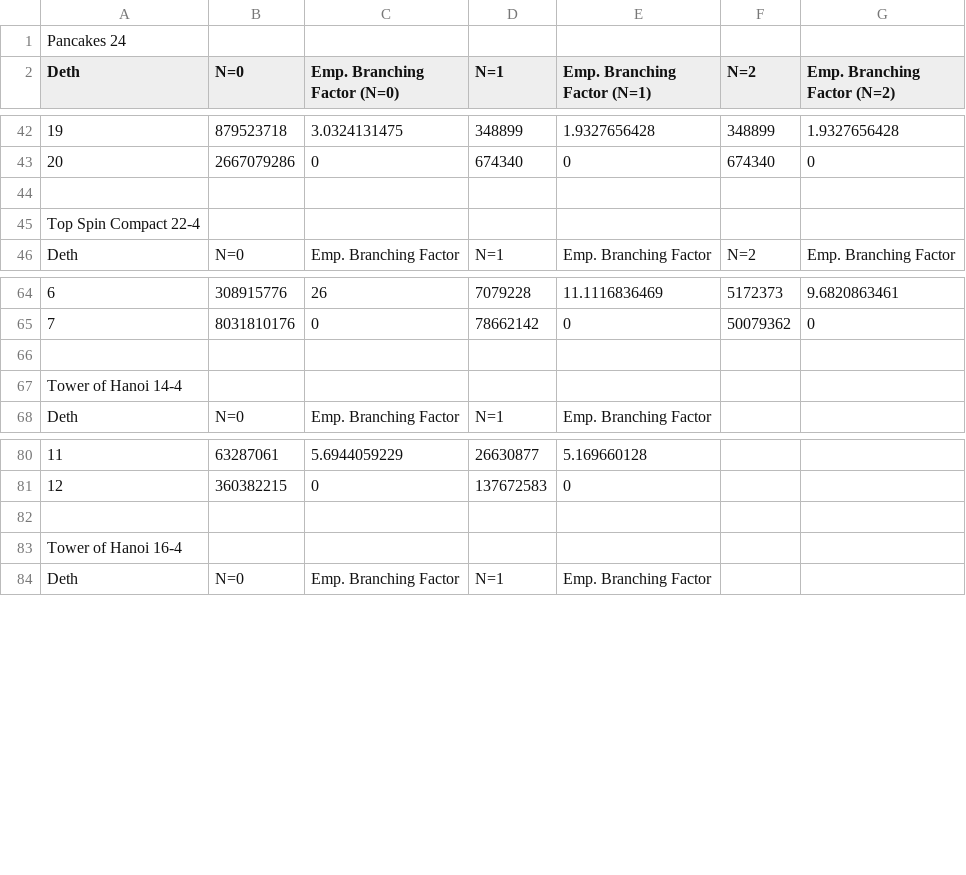
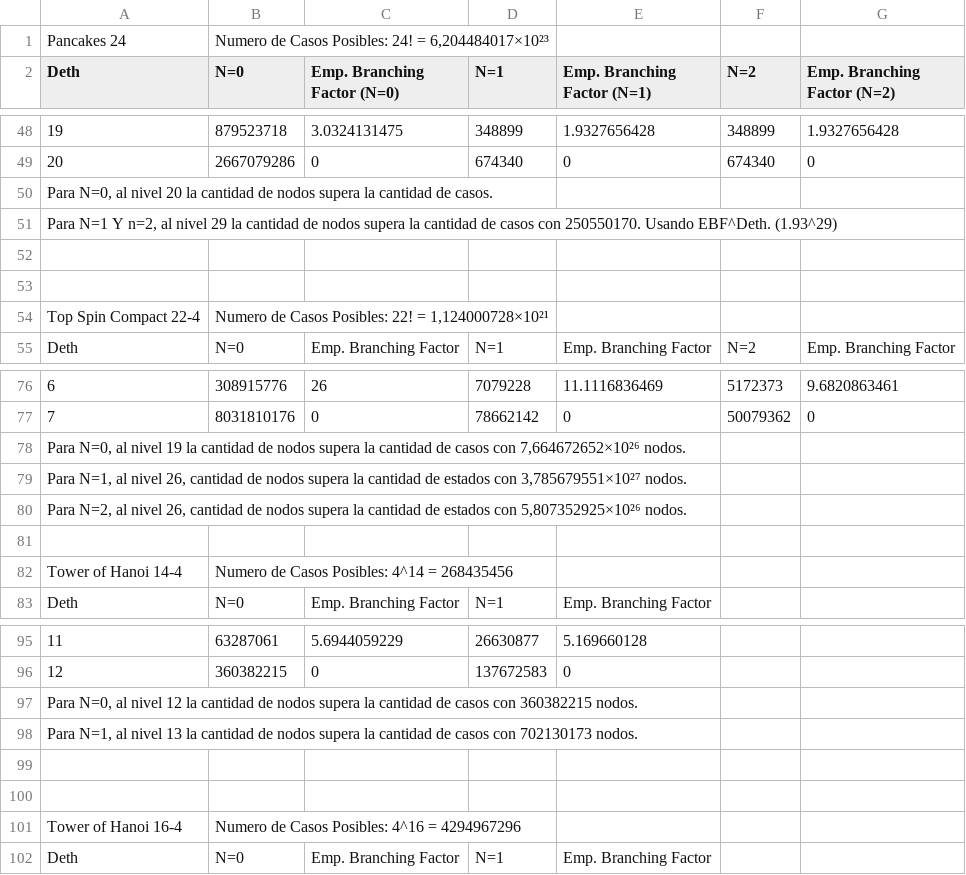
Before and after one commit to t0ny00/Inteligencia-1-Proyecto-1, a CSV file: psvn-for-ci5437/Proyecto/Problem1.csv, drawn as a sheet; only a part is shown, gaps mark what is left out; addresses are those after the commit; the diff covers the shown part only; the diff names each change by its address in the sheet, - before the commit and + after, or states it on an @@ line.

```diff
--- a/psvn-for-ci5437/Proyecto/Problem1.csv
+++ b/psvn-for-ci5437/Proyecto/Problem1.csv
-B1 (N=0): (empty)
+B1 (N=0): Numero de Casos Posibles: 24! = 6,204484017×10²³
+row 50: Para N=0, al nivel 20 la cantidad de nodos supera la cantidad de casos.
+row 51: Para N=1 Y n=2, al nivel 29 la cantidad de nodos supera la cantidad de casos con 250550170. Usando EBF^Deth. (1.93^29)
+row 53: (empty)
-B54 (N=0): (empty)
+B54 (N=0): Numero de Casos Posibles: 22! = 1,124000728×10²¹
+row 78: Para N=0, al nivel 19 la cantidad de nodos supera la cantidad de casos con 7,664672652×10²⁶ nodos.
+row 79: Para N=1, al nivel 26, cantidad de nodos supera la cantidad de estados con 3,785679551×10²⁷ nodos.
+row 80: Para N=2, al nivel 26, cantidad de nodos supera la cantidad de estados con 5,807352925×10²⁶ nodos.
-B82 (N=0): (empty)
+B82 (N=0): Numero de Casos Posibles: 4^14 = 268435456
+row 97: Para N=0, al nivel 12 la cantidad de nodos supera la cantidad de casos con 360382215 nodos.
+row 98: Para N=1, al nivel 13 la cantidad de nodos supera la cantidad de casos con 702130173 nodos.
+row 100: (empty)
-B101 (N=0): (empty)
+B101 (N=0): Numero de Casos Posibles: 4^16 = 4294967296
```
Also changed, not shown: 11 added rows and 3 edited cells elsewhere in this file, 1 other file.
